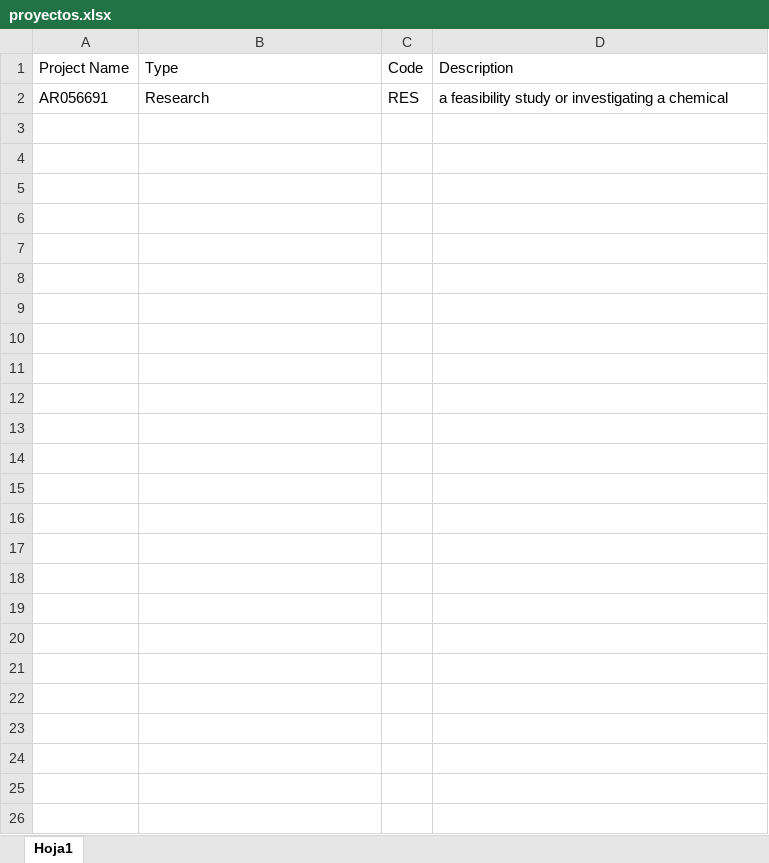
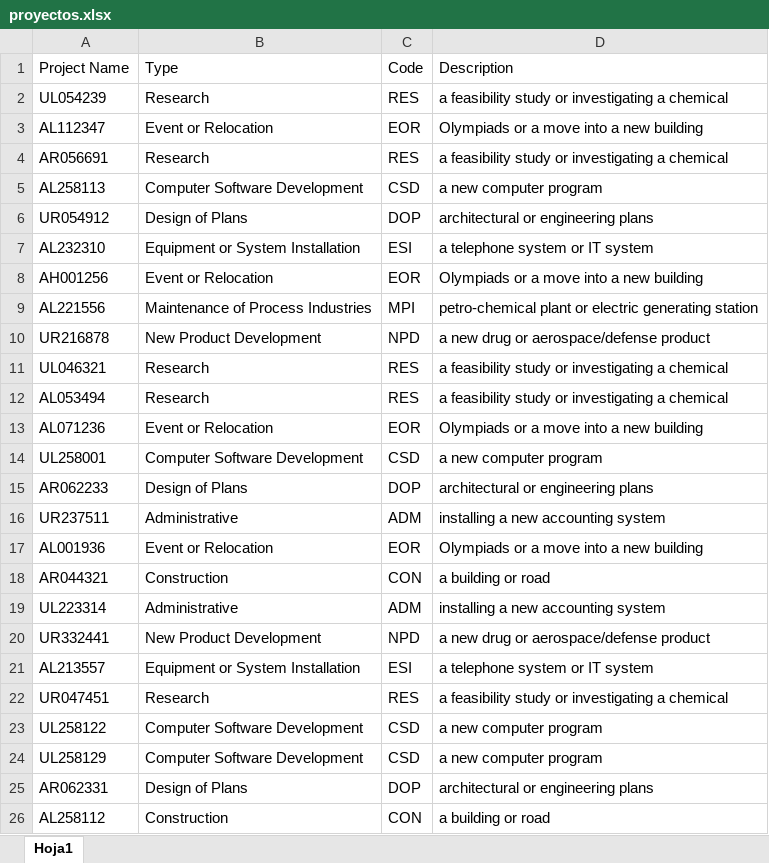
Before and after one commit to tridenteABT/Proyecto-Nuevo, an Excel workbook: proyectos.xlsx, sheet Hoja1, drawn as a sheet; values as stored, in another font and other column widths than the file's, no borders; the diff names each change by its address in the sheet, - before the commit and + after, or states it on an @@ line.

```diff
--- a/proyectos.xlsx (sheet Hoja1)
+++ b/proyectos.xlsx (sheet Hoja1)
+row 2: UL054239 | Research | RES | a feasibility study or investigating a chemical
+row 3: AL112347 | Event or Relocation | EOR | Olympiads or a move into a new building
+row 5: AL258113 | Computer Software Development | CSD | a new computer program
+row 6: UR054912 | Design of Plans | DOP | architectural or engineering plans
+row 7: AL232310 | Equipment or System Installation | ESI | a telephone system or IT system
+row 8: AH001256 | Event or Relocation | EOR | Olympiads or a move into a new building
+row 9: AL221556 | Maintenance of Process Industries | MPI | petro-chemical plant or electric generating station
+row 10: UR216878 | New Product Development | NPD | a new drug or aerospace/defense product
+row 11: UL046321 | Research | RES | a feasibility study or investigating a chemical
+row 12: AL053494 | Research | RES | a feasibility study or investigating a chemical
+row 13: AL071236 | Event or Relocation | EOR | Olympiads or a move into a new building
+row 14: UL258001 | Computer Software Development | CSD | a new computer program
+row 15: AR062233 | Design of Plans | DOP | architectural or engineering plans
+row 16: UR237511 | Administrative | ADM | installing a new accounting system
+row 17: AL001936 | Event or Relocation | EOR | Olympiads or a move into a new building
+row 18: AR044321 | Construction | CON | a building or road
+row 19: UL223314 | Administrative | ADM | installing a new accounting system
+row 20: UR332441 | New Product Development | NPD | a new drug or aerospace/defense product
+row 21: AL213557 | Equipment or System Installation | ESI | a telephone system or IT system
+row 22: UR047451 | Research | RES | a feasibility study or investigating a chemical
+row 23: UL258122 | Computer Software Development | CSD | a new computer program
+row 24: UL258129 | Computer Software Development | CSD | a new computer program
+row 25: AR062331 | Design of Plans | DOP | architectural or engineering plans
+row 26: AL258112 | Construction | CON | a building or road
```
Also changed, not shown: 28 other files.
